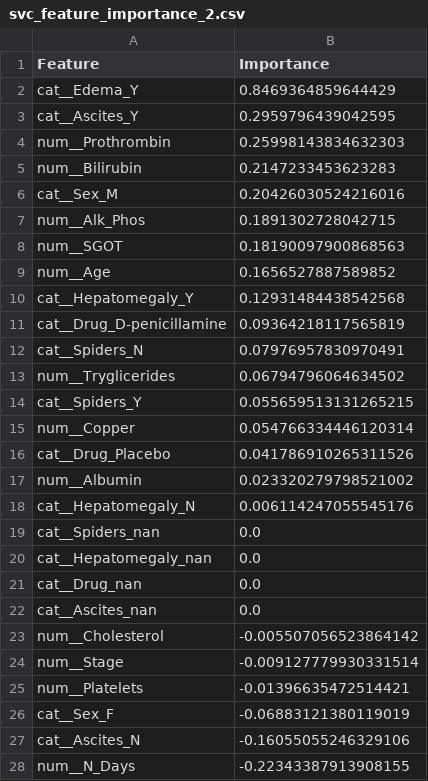
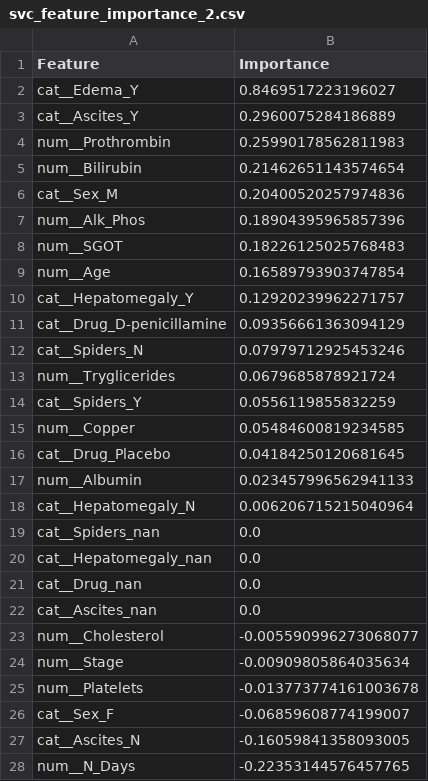
Before and after one commit to RosemaryBarrass/Cirrhosis-Outcome-Prediction, a CSV file: data_analysis/viz/svc_feature_importance_2.csv, drawn as a sheet; only a part is shown; the diff covers the shown part only.

```diff
--- a/data_analysis/viz/svc_feature_importance_2.csv
+++ b/data_analysis/viz/svc_feature_importance_2.csv
@@ -1,19 +1,19 @@
 Feature,Importance
-cat__Edema_Y,0.8469364859644429
-cat__Ascites_Y,0.2959796439042595
-num__Prothrombin,0.25998143834632303
-num__Bilirubin,0.2147233453623283
-cat__Sex_M,0.20426030524216016
-num__Alk_Phos,0.1891302728042715
-num__SGOT,0.18190097900868563
-num__Age,0.1656527887589852
-cat__Hepatomegaly_Y,0.12931484438542568
-cat__Drug_D-penicillamine,0.09364218117565819
-cat__Spiders_N,0.07976957830970491
-num__Tryglicerides,0.06794796064634502
-cat__Spiders_Y,0.055659513131265215
-num__Copper,0.054766334446120314
-cat__Drug_Placebo,0.041786910265311526
-num__Albumin,0.023320279798521002
-cat__Hepatomegaly_N,0.006114247055545176
+cat__Edema_Y,0.8469517223196027
+cat__Ascites_Y,0.2960075284186889
+num__Prothrombin,0.25990178562811983
+num__Bilirubin,0.21462651143574654
+cat__Sex_M,0.20400520257974836
+num__Alk_Phos,0.18904395965857396
+num__SGOT,0.18226125025768483
+num__Age,0.16589793903747854
+cat__Hepatomegaly_Y,0.12920239962271757
+cat__Drug_D-penicillamine,0.09356661363094129
+cat__Spiders_N,0.07979712925453246
+num__Tryglicerides,0.0679685878921724
+cat__Spiders_Y,0.0556119855832259
+num__Copper,0.05484600819234585
+cat__Drug_Placebo,0.04184250120681645
+num__Albumin,0.023457996562941133
+cat__Hepatomegaly_N,0.006206715215040964
 cat__Spiders_nan,0.0
@@ -22,7 +22,7 @@ cat__Drug_nan,0.0
 cat__Ascites_nan,0.0
-num__Cholesterol,-0.005507056523864142
-num__Stage,-0.009127779930331514
-num__Platelets,-0.01396635472514421
-cat__Sex_F,-0.06883121380119019
-cat__Ascites_N,-0.16055055246329106
-num__N_Days,-0.22343387913908155
+num__Cholesterol,-0.005590996273068077
+num__Stage,-0.00909805864035634
+num__Platelets,-0.013773774161003678
+cat__Sex_F,-0.06859608774199007
+cat__Ascites_N,-0.16059841358093005
+num__N_Days,-0.22353144576457765
```
Also changed, not shown: 2 edited cells elsewhere in this file, data_analysis/viz/rfc_feature_importance.csv, data_analysis/viz/svc_feature_importance_0.csv, 13 other files.
